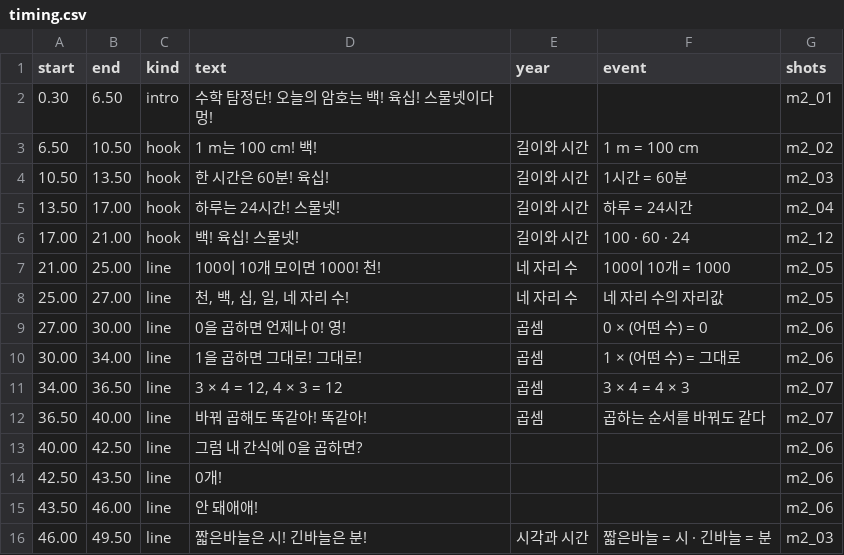
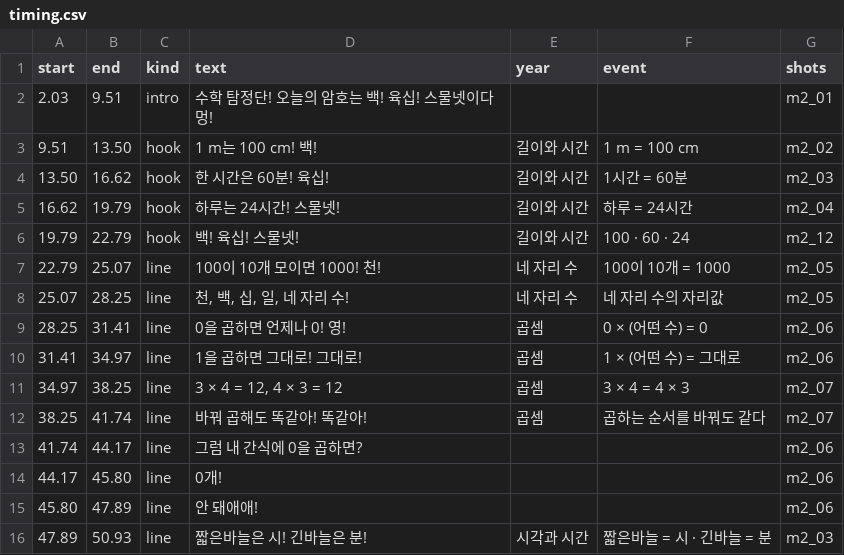
Before and after one commit to fire1200/jcos, a CSV file: video/math_2b_formula/timing.csv, drawn as a sheet; only a part is shown; the diff covers the shown part only.

```diff
--- a/video/math_2b_formula/timing.csv
+++ b/video/math_2b_formula/timing.csv
@@ -1,16 +1,16 @@
 start,end,kind,text,year,event,shots
-0.30,6.50,intro,수학 탐정단! 오늘의 암호는 백! 육십! 스물넷이다멍!,,,m2_01
-6.50,10.50,hook,1 m는 100 cm! 백!,길이와 시간,1 m = 100 cm,m2_02
-10.50,13.50,hook,한 시간은 60분! 육십!,길이와 시간,1시간 = 60분,m2_03
-13.50,17.00,hook,하루는 24시간! 스물넷!,길이와 시간,하루 = 24시간,m2_04
-17.00,21.00,hook,백! 육십! 스물넷!,길이와 시간,100 · 60 · 24,m2_12
-21.00,25.00,line,100이 10개 모이면 1000! 천!,네 자리 수,100이 10개 = 1000,m2_05
-25.00,27.00,line,"천, 백, 십, 일, 네 자리 수!",네 자리 수,네 자리 수의 자리값,m2_05
-27.00,30.00,line,0을 곱하면 언제나 0! 영!,곱셈,0 × (어떤 수) = 0,m2_06
-30.00,34.00,line,1을 곱하면 그대로! 그대로!,곱셈,1 × (어떤 수) = 그대로,m2_06
-34.00,36.50,line,"3 × 4 = 12, 4 × 3 = 12",곱셈,3 × 4 = 4 × 3,m2_07
-36.50,40.00,line,바꿔 곱해도 똑같아! 똑같아!,곱셈,곱하는 순서를 바꿔도 같다,m2_07
-40.00,42.50,line,그럼 내 간식에 0을 곱하면?,,,m2_06
-42.50,43.50,line,0개!,,,m2_06
-43.50,46.00,line,안 돼애애!,,,m2_06
-46.00,49.50,line,짧은바늘은 시! 긴바늘은 분!,시각과 시간,짧은바늘 = 시 · 긴바늘 = 분,m2_03
+2.03,9.51,intro,수학 탐정단! 오늘의 암호는 백! 육십! 스물넷이다멍!,,,m2_01
+9.51,13.50,hook,1 m는 100 cm! 백!,길이와 시간,1 m = 100 cm,m2_02
+13.50,16.62,hook,한 시간은 60분! 육십!,길이와 시간,1시간 = 60분,m2_03
+16.62,19.79,hook,하루는 24시간! 스물넷!,길이와 시간,하루 = 24시간,m2_04
+19.79,22.79,hook,백! 육십! 스물넷!,길이와 시간,100 · 60 · 24,m2_12
+22.79,25.07,line,100이 10개 모이면 1000! 천!,네 자리 수,100이 10개 = 1000,m2_05
+25.07,28.25,line,"천, 백, 십, 일, 네 자리 수!",네 자리 수,네 자리 수의 자리값,m2_05
+28.25,31.41,line,0을 곱하면 언제나 0! 영!,곱셈,0 × (어떤 수) = 0,m2_06
+31.41,34.97,line,1을 곱하면 그대로! 그대로!,곱셈,1 × (어떤 수) = 그대로,m2_06
+34.97,38.25,line,"3 × 4 = 12, 4 × 3 = 12",곱셈,3 × 4 = 4 × 3,m2_07
+38.25,41.74,line,바꿔 곱해도 똑같아! 똑같아!,곱셈,곱하는 순서를 바꿔도 같다,m2_07
+41.74,44.17,line,그럼 내 간식에 0을 곱하면?,,,m2_06
+44.17,45.80,line,0개!,,,m2_06
+45.80,47.89,line,안 돼애애!,,,m2_06
+47.89,50.93,line,짧은바늘은 시! 긴바늘은 분!,시각과 시간,짧은바늘 = 시 · 긴바늘 = 분,m2_03
```
Also changed, not shown: 42 edited cells elsewhere in this file, video/math_2b_formula/shots.csv, video/math_3b_formula/shots.csv, 7 other files.
